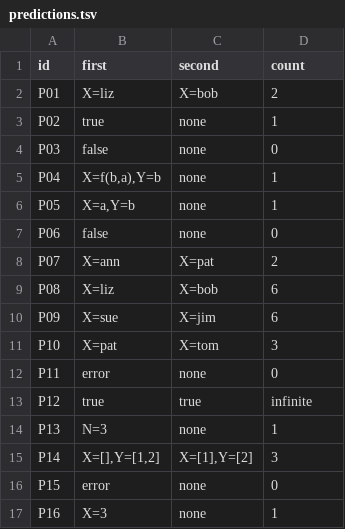
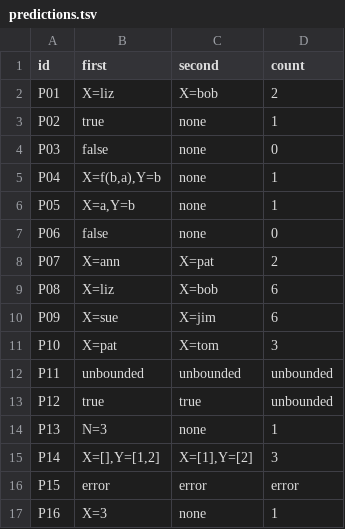
Before and after one commit to LuneleIven/cmsc-124-ps4-starter, a TSV file: predictions.tsv, drawn as a sheet.

Commit message:
fix: predictions.tsv

```diff
--- a/predictions.tsv
+++ b/predictions.tsv
@@ -11,7 +11,7 @@ P09	X=sue	X=jim	6
 P10	X=pat	X=tom	3
-P11	error	none	0
-P12	true	true	infinite
+P11	unbounded	unbounded	unbounded
+P12	true	true	unbounded
 P13	N=3	none	1
 P14	X=[],Y=[1,2]	X=[1],Y=[2]	3
-P15	error	none	0
+P15	error	error	error
 P16	X=3	none	1
```
